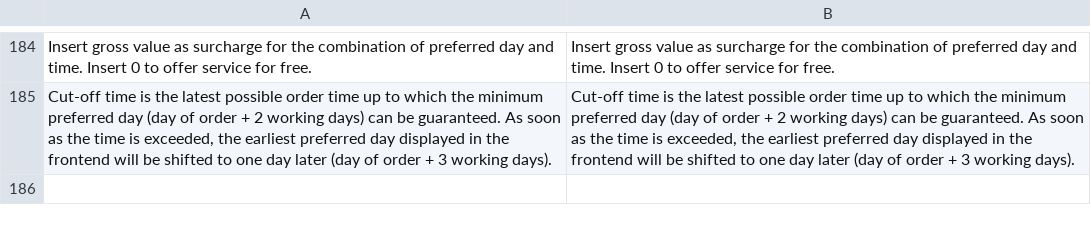
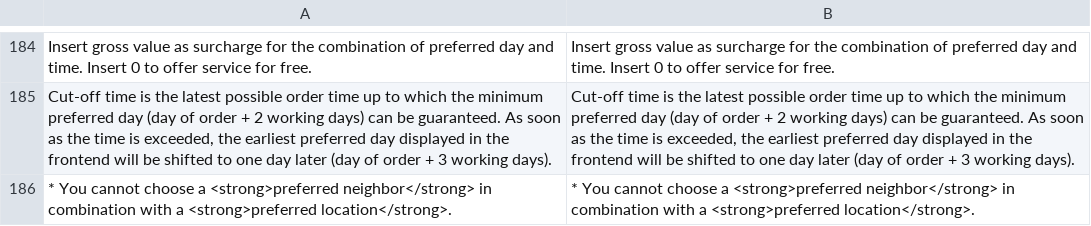
Before and after one commit to netresearch/dhl-module-versenden-m1, a CSV file: src/app/locale/en_US/Dhl_Versenden.csv, drawn as a sheet; only a part is shown, gaps mark what is left out.

```diff
--- a/src/app/locale/en_US/Dhl_Versenden.csv
+++ b/src/app/locale/en_US/Dhl_Versenden.csv
@@ -185 +185,2 @@
 "Cut-off time is the latest possible order time up to which the minimum preferred day (day of order + 2 working days) can be guaranteed. As soon as the time is exceeded, the earliest preferred day displayed in the frontend will be shifted to one day later (day of order + 3 working days).","Cut-off time is the latest possible order time up to which the minimum preferred day (day of order + 2 working days) can be guaranteed. As soon as the time is exceeded, the earliest preferred day displayed in the frontend will be shifted to one day later (day of order + 3 working days)."
+"* You cannot choose a <strong>preferred neighbor</strong> in combination with a <strong>preferred location</strong>.","* You cannot choose a <strong>preferred neighbor</strong> in combination with a <strong>preferred location</strong>."
```
Also changed, not shown: src/app/locale/de_DE/Dhl_Versenden.csv, 3 other files.
